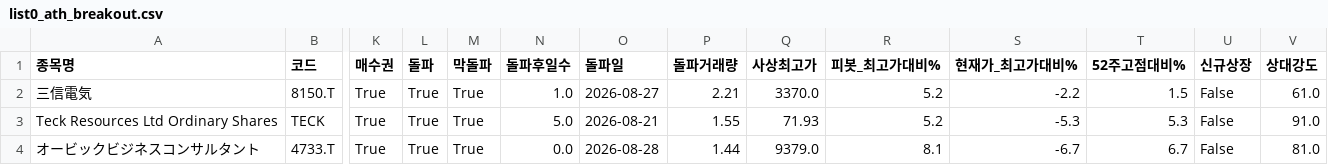
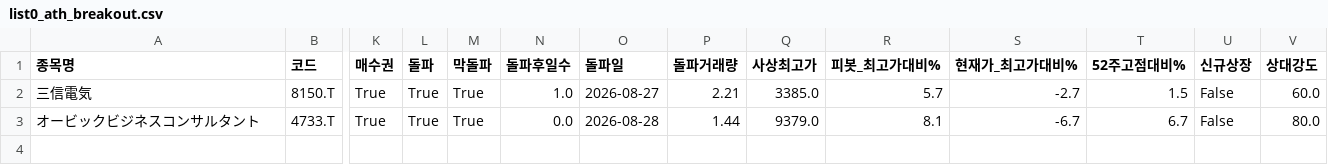
Before and after one commit to chkchp0702-spec/Cup, a CSV file: results/list0_ath_breakout.csv, drawn as a sheet; only a part is shown, gaps mark what is left out; removed rows and columns are numbered as before the commit, all else as after; rows hold the shown columns only; the diff names each change by its address in the sheet, - before the commit and + after, or states it on an @@ line.

```diff
--- a/results/list0_ath_breakout.csv
+++ b/results/list0_ath_breakout.csv
-Q2 (사상최고가): 3370.0
+Q2 (사상최고가): 3385.0
-R2 (피봇_최고가대비%): 5.2
+R2 (피봇_최고가대비%): 5.7
-S2 (현재가_최고가대비%): -2.2
+S2 (현재가_최고가대비%): -2.7
-V2 (상대강도): 61.0
+V2 (상대강도): 60.0
-row 3: Teck Resources Ltd Ordinary Shares | TECK | True | True | True | 5.0 | 2026-08-21 | 1.55 | 71.93 | 5.2 | -5.3 | 5.3 | False | 91.0
-V3 (상대강도): 81.0
+V3 (상대강도): 80.0
```
Also changed, not shown: 4 other files.
